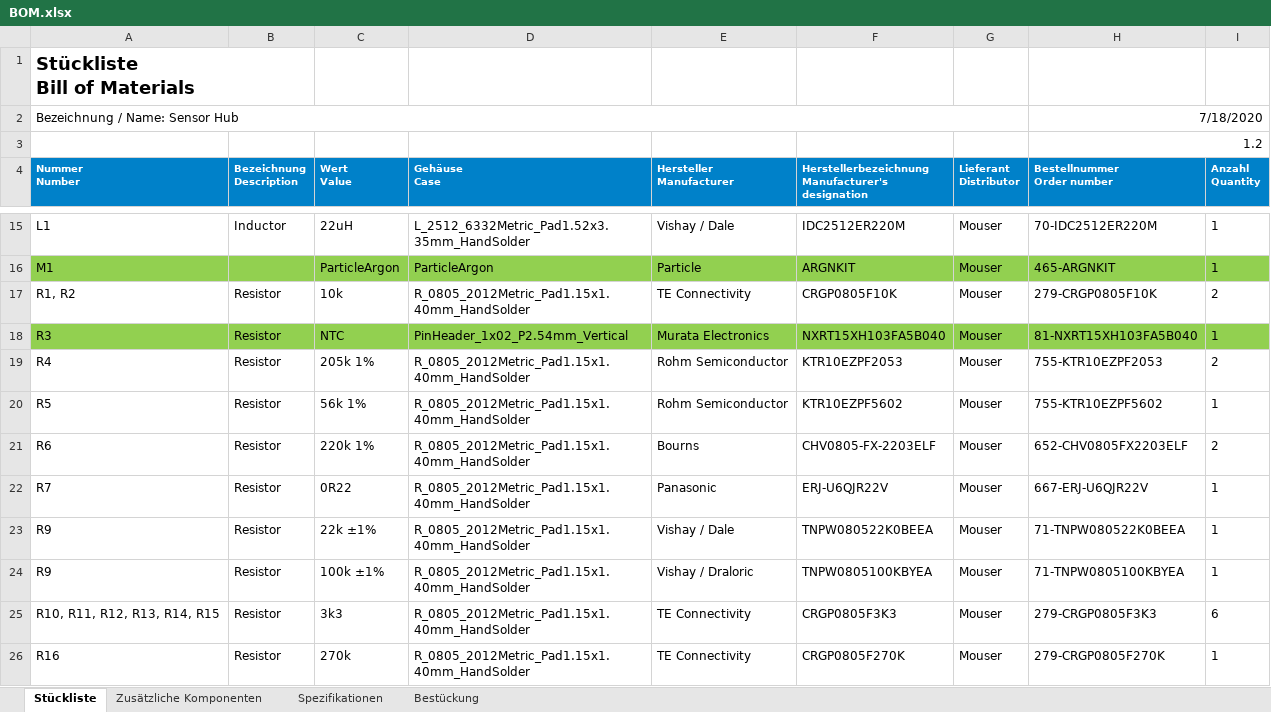
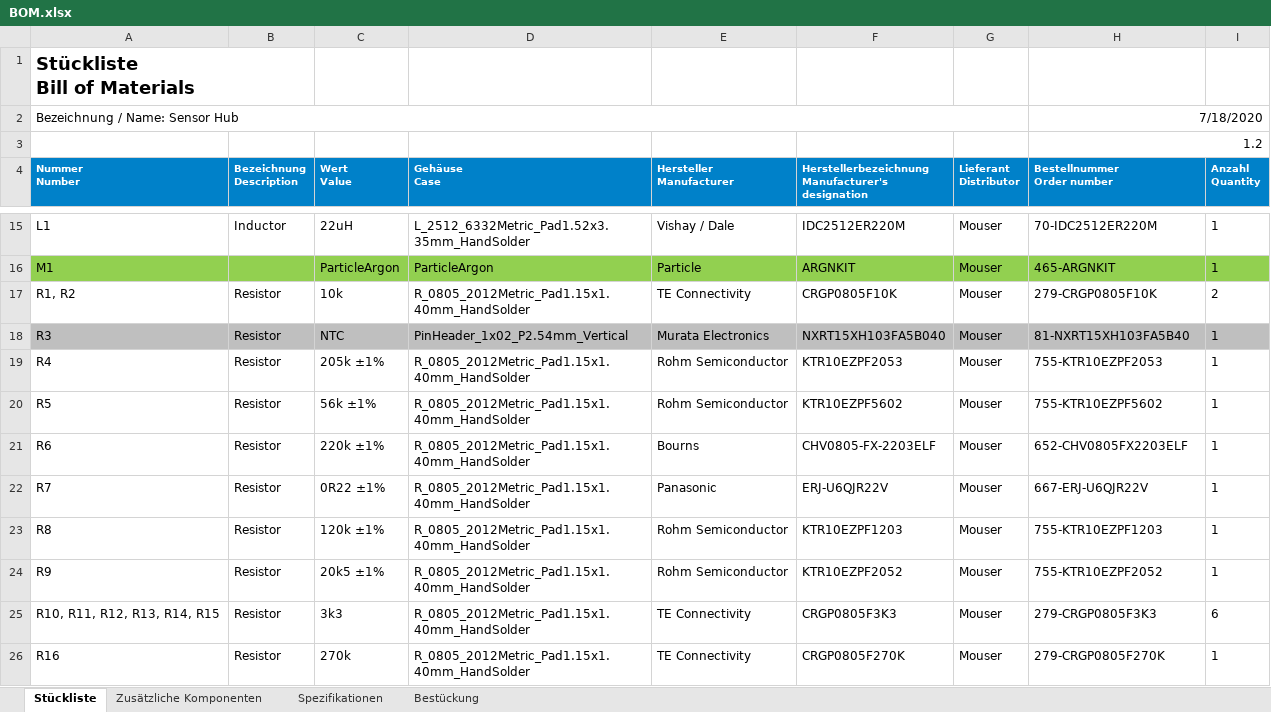
Before and after one commit to Kampi/SensorHub, an Excel workbook: docs/BOM.xlsx, sheet Stückliste, drawn as a sheet; only a part is shown, gaps mark what is left out; values as stored, in another font and other column widths than the file's, no borders; the diff names each change by its address in the sheet, - before the commit and + after, or states it on an @@ line.

Commit message:
Change values for 'R8' and 'R9' to support 20 V solar cells

```diff
--- a/docs/BOM.xlsx (sheet Stückliste)
+++ b/docs/BOM.xlsx (sheet Stückliste)
-A18:I18 fill: #92D050
+A18:I18 fill: #BFBFBF
-H18 (Bestellnummer Order number): 81-NXRT15XH103FA5B040
+H18 (Bestellnummer Order number): 81-NXRT15XH103FA5B40
-C19 (Wert Value): 205k 1%
+C19 (Wert Value): 205k ±1%
-I19 (Anzahl Quantity): 2
+I19 (Anzahl Quantity): 1
-C20 (Wert Value): 56k 1%
+C20 (Wert Value): 56k ±1%
-C21 (Wert Value): 220k 1%
+C21 (Wert Value): 220k ±1%
-I21 (Anzahl Quantity): 2
+I21 (Anzahl Quantity): 1
-C22 (Wert Value): 0R22
+C22 (Wert Value): 0R22 ±1%
-A23 (Nummer Number): R9
+A23 (Nummer Number): R8
-C23 (Wert Value): 22k ±1%
+C23 (Wert Value): 120k ±1%
-E23 (Hersteller Manufacturer): Vishay / Dale
+E23 (Hersteller Manufacturer): Rohm Semiconductor
-F23: TNPW080522K0BEEA
+F23: KTR10EZPF1203
-H23 (Bestellnummer Order number): 71-TNPW080522K0BEEA
+H23 (Bestellnummer Order number): 755-KTR10EZPF1203
-C24 (Wert Value): 100k ±1%
+C24 (Wert Value): 20k5 ±1%
-E24 (Hersteller Manufacturer): Vishay / Draloric
+E24 (Hersteller Manufacturer): Rohm Semiconductor
-F24: TNPW0805100KBYEA
+F24: KTR10EZPF2052
-H24 (Bestellnummer Order number): 71-TNPW0805100KBYEA
+H24 (Bestellnummer Order number): 755-KTR10EZPF2052
```
Also changed, not shown: 8 other files.
